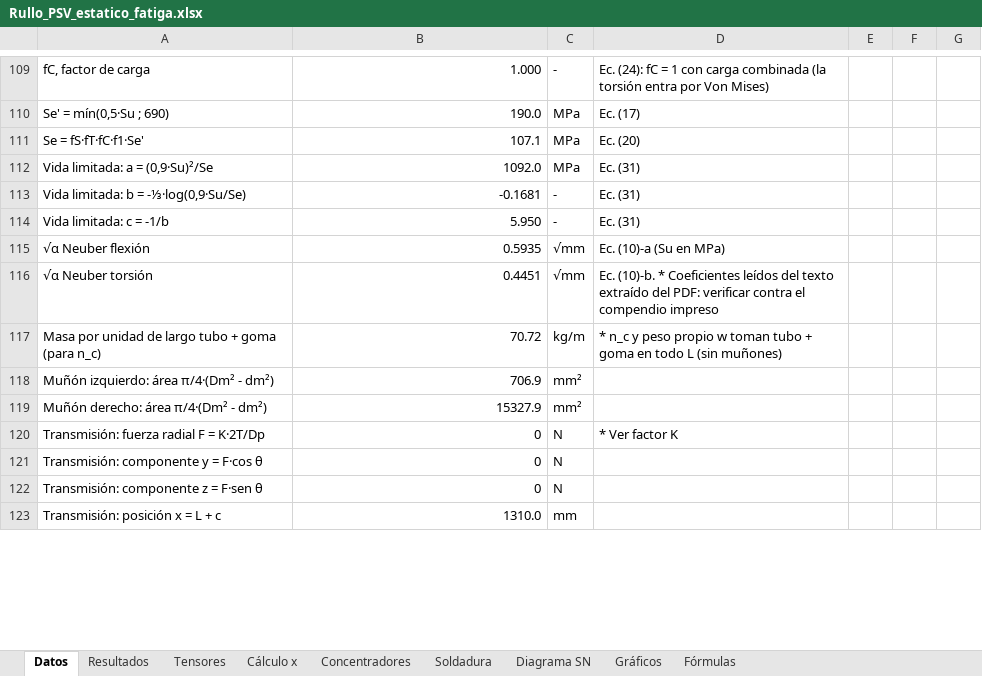
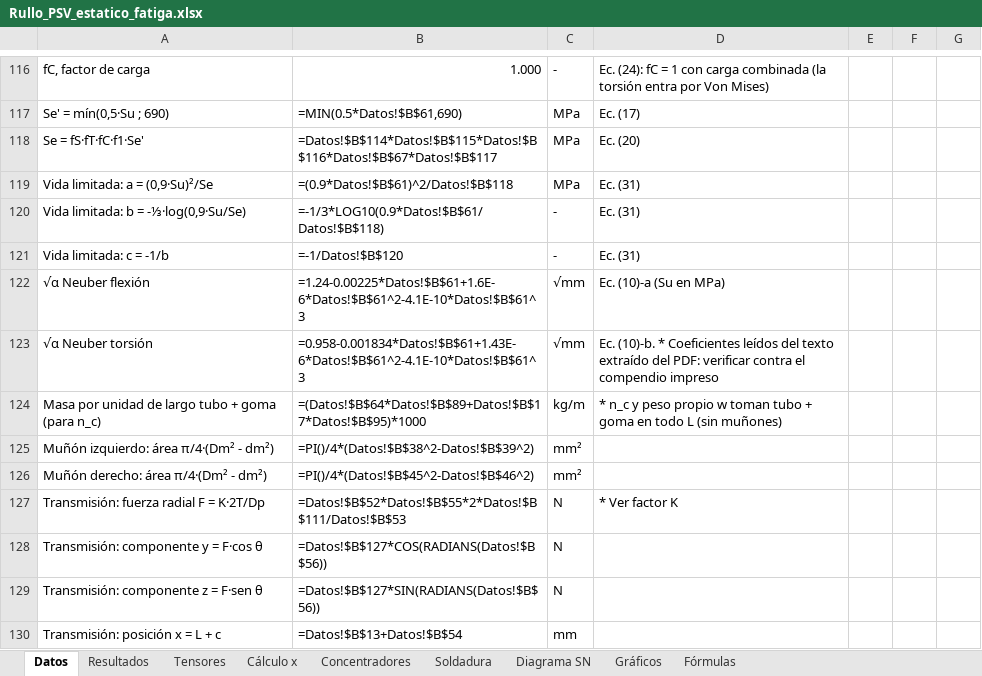
Before and after one commit to matiasacc/Rullo_PSV, an Excel workbook: planilla/Rullo_PSV_estatico_fatiga.xlsx, sheet Datos, drawn as a sheet; only a part is shown, gaps mark what is left out; values as stored, in another font and other column widths than the file's, no cell formats; formulas without a stored value are shown as written; charts and pictures not drawn; addresses are those after the commit; the diff covers the shown part only; the diff names each change by its address in the sheet, - before the commit and + after, or states it on an @@ line.

```diff
--- a/planilla/Rullo_PSV_estatico_fatiga.xlsx (sheet Datos)
+++ b/planilla/Rullo_PSV_estatico_fatiga.xlsx (sheet Datos)
-B117: 190.0
+B117: =MIN(0.5*Datos!$B$61,690)
-B118: 107.1
+B118: =Datos!$B$114*Datos!$B$115*Datos!$B$116*Datos!$B$67*Datos!$B$117
-B119: 1092.0
+B119: =(0.9*Datos!$B$61)^2/Datos!$B$118
-B120: -0.1681
+B120: =-1/3*LOG10(0.9*Datos!$B$61/Datos!$B$118)
-B121: 5.950
+B121: =-1/Datos!$B$120
-B122: 0.5935
+B122: =1.24-0.00225*Datos!$B$61+1.6E-6*Datos!$B$61^2-4.1E-10*Datos!$B$61^3
-B123: 0.4451
+B123: =0.958-0.001834*Datos!$B$61+1.43E-6*Datos!$B$61^2-4.1E-10*Datos!$B$61^3
-B124: 70.72
+B124: =(Datos!$B$64*Datos!$B$89+Datos!$B$17*Datos!$B$95)*1000
-B125: 706.9
+B125: =PI()/4*(Datos!$B$38^2-Datos!$B$39^2)
-B126: 15327.9
+B126: =PI()/4*(Datos!$B$45^2-Datos!$B$46^2)
-B127: 0
+B127: =Datos!$B$52*Datos!$B$55*2*Datos!$B$111/Datos!$B$53
-B128: 0
+B128: =Datos!$B$127*COS(RADIANS(Datos!$B$56))
-B129: 0
+B129: =Datos!$B$127*SIN(RADIANS(Datos!$B$56))
-B130: 1310.0
+B130: =Datos!$B$13+Datos!$B$54
```
Also changed, not shown: 12 added rows, 5 removed rows and 87 edited cells elsewhere in this sheet, sheet Cálculo x, sheet Gráficos, sheet Soldadura, sheet Concentradores, sheet Resultados, sheet Tensores, 1 more sheet, cell formats, charts or pictures, 7 other files.
